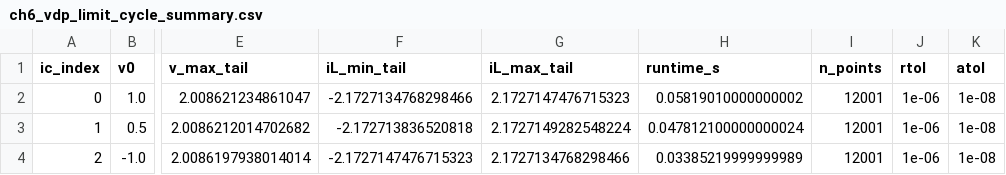
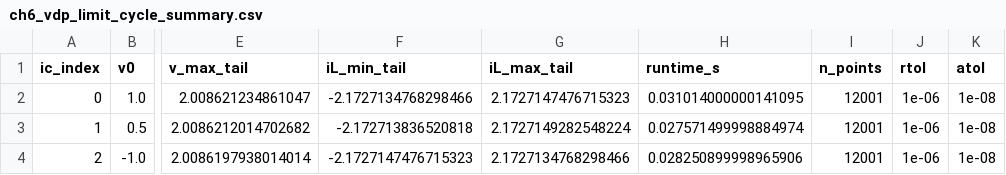
Before and after one commit to Kacperencki/DynamicSystemSimulator, a CSV file: scripts/data/ch6_vdp_limit_cycle_summary.csv, drawn as a sheet; only a part is shown, gaps mark what is left out; the diff names each change by its address in the sheet, - before the commit and + after, or states it on an @@ line.

```diff
--- a/scripts/data/ch6_vdp_limit_cycle_summary.csv
+++ b/scripts/data/ch6_vdp_limit_cycle_summary.csv
-H2 (runtime_s): 0.05819010000000002
+H2 (runtime_s): 0.031014000000141095
-H3 (runtime_s): 0.047812100000000024
+H3 (runtime_s): 0.027571499998884974
-H4 (runtime_s): 0.03385219999999989
+H4 (runtime_s): 0.028250899998965906
```
Also changed, not shown: scripts/data/ch6_gallery_inverted_lqr.csv, scripts/data/ch6_gallery_inverted_swingup.csv, 34 other files.
